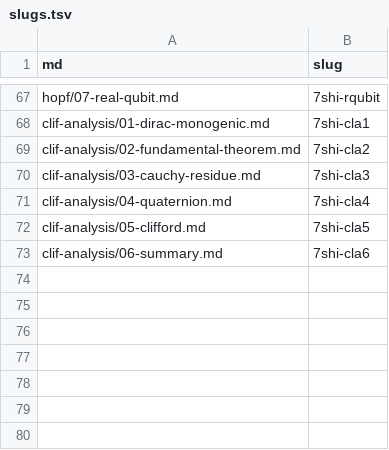
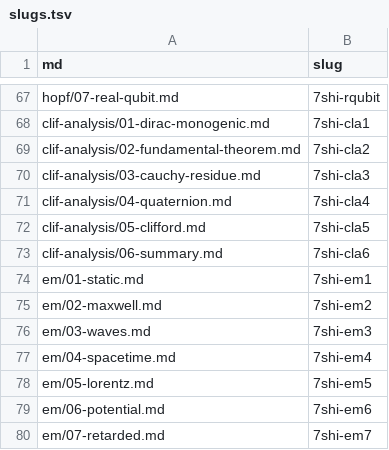
Before and after one commit to 7shi/hypercomplex, a TSV file: slugs.tsv, drawn as a sheet; only a part is shown, gaps mark what is left out; the diff names each change by its address in the sheet, - before the commit and + after, or states it on an @@ line.

```diff
--- a/slugs.tsv
+++ b/slugs.tsv
+row 74: em/01-static.md | 7shi-em1
+row 75: em/02-maxwell.md | 7shi-em2
+row 76: em/03-waves.md | 7shi-em3
+row 77: em/04-spacetime.md | 7shi-em4
+row 78: em/05-lorentz.md | 7shi-em5
+row 79: em/06-potential.md | 7shi-em6
+row 80: em/07-retarded.md | 7shi-em7
```
Also changed, not shown: 12 other files.
